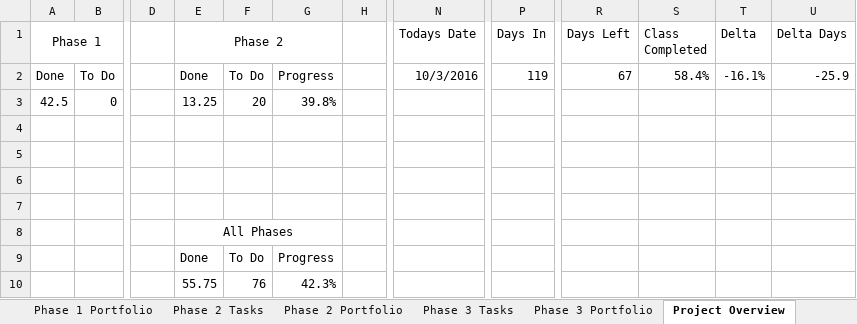
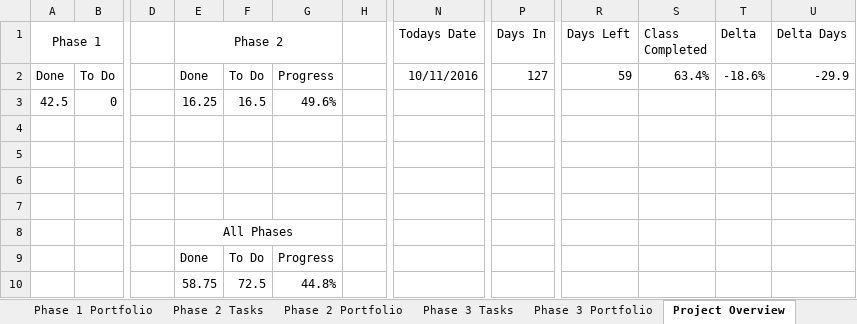
Before and after one commit to ttmarshall12/KSUMSE, an Excel workbook: Time Log.xlsx, sheet Project Overview, drawn as a sheet; only a part is shown, gaps mark what is left out; values as stored, in another font and other column widths than the file's, no borders; conditional formats not drawn; removed rows and columns are numbered as before the commit, all else as after; rows hold the shown columns only; the diff names each change by its address in the sheet, - before the commit and + after, or states it on an @@ line.

```diff
--- a/Time Log.xlsx (sheet Project Overview)
+++ b/Time Log.xlsx (sheet Project Overview)
-N2 (Todays Date): 10/3/2016
+N2 (Todays Date): 10/11/2016
-P2 (Days In): 119
+P2 (Days In): 127
-R2 (Days Left): 67
+R2 (Days Left): 59
-S2 (Class Completed): 58.4%
+S2 (Class Completed): 63.4%
-T2 (Delta): -16.1%
+T2 (Delta): -18.6%
-U2 (Delta Days): -25.9
+U2 (Delta Days): -29.9
-E3 (Phase 2): 13.25
+E3 (Phase 2): 16.25
-F3: 20
+F3: 16.5
-G3: 39.8%
+G3: 49.6%
-row 10:  |  |  | 55.75 | 76 | 42.3%
+row 10:  |  |  | 58.75 | 72.5 | 44.8%
```
Also changed, not shown: sheet Phase 2 Portfolio, sheet Time Log, sheet Phase 2 Tasks, sheet Phase 3 Portfolio, sheet Phase 1 Portfolio, 2 other files.
